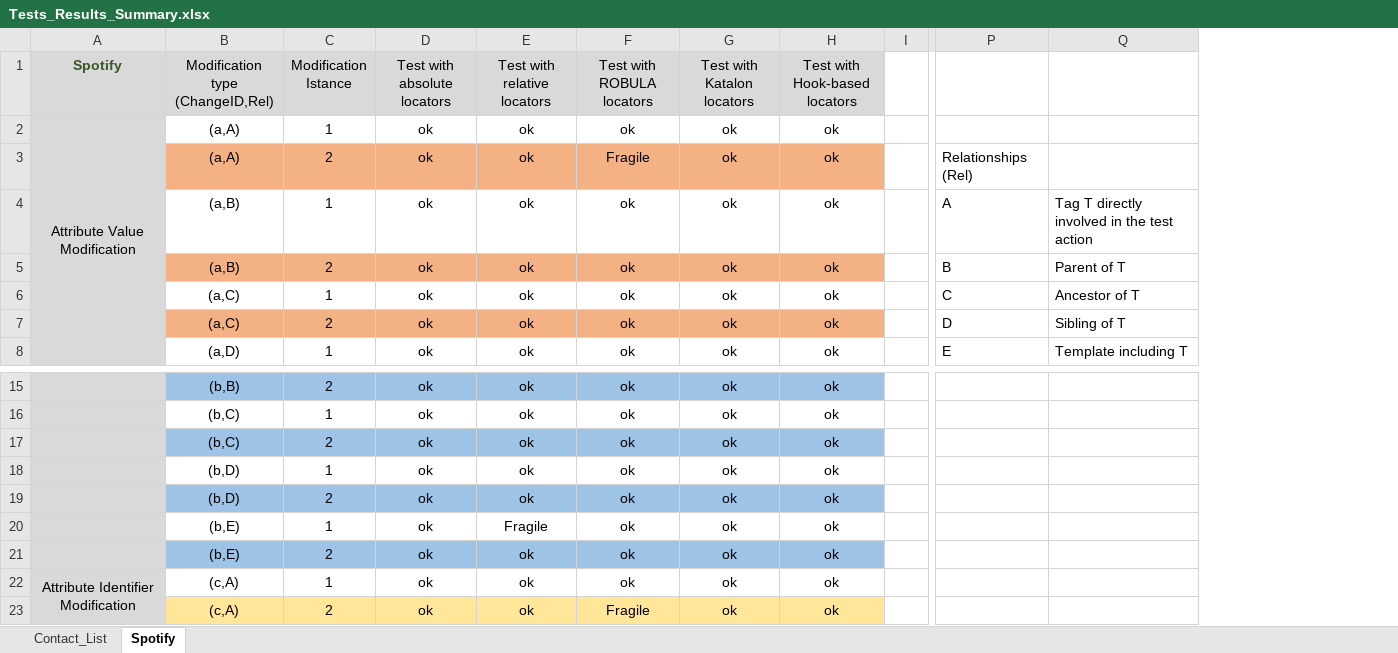
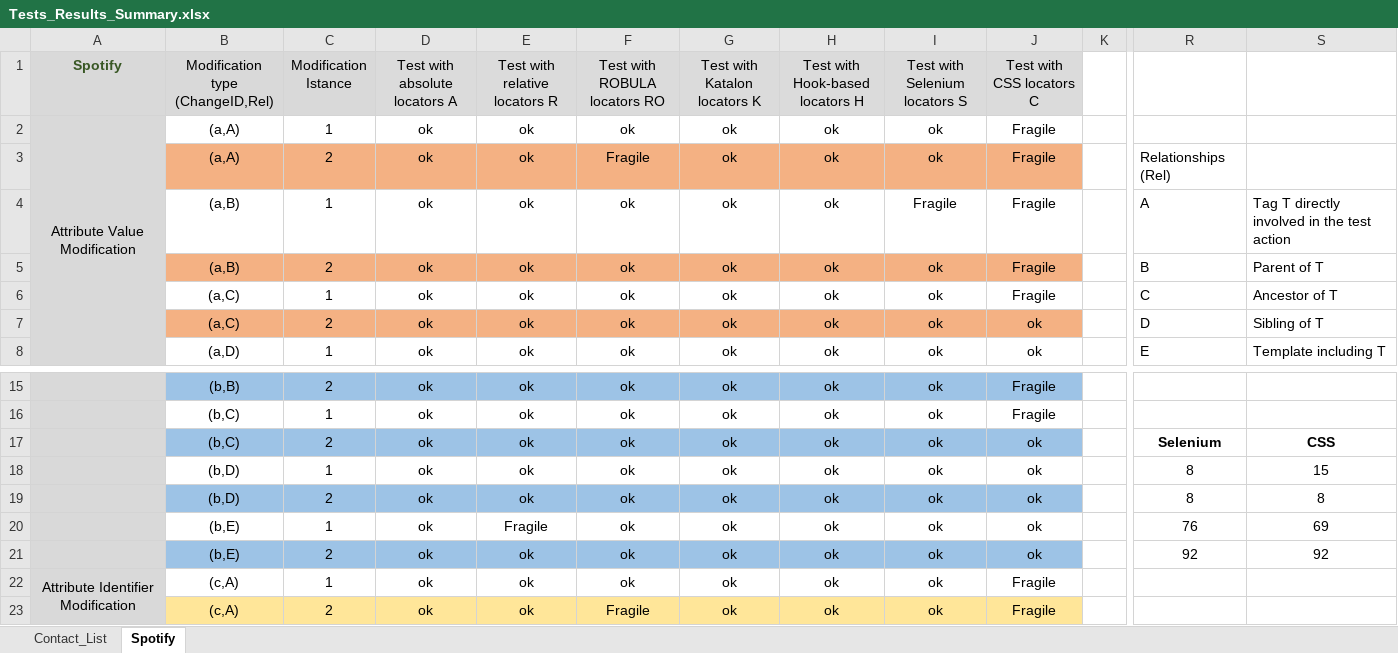
Before and after one commit to reverse-unina/LocatorsFragilityExperimentation, an Excel workbook: Tests_Results_Summary.xlsx, sheet Spotify, drawn as a sheet; only a part is shown, gaps mark what is left out; values as stored, in another font and other column widths than the file's, no borders; addresses are those after the commit; the diff names each change by its address in the sheet, - before the commit and + after, or states it on an @@ line.

Commit message:
Add files via upload

```diff
--- a/Tests_Results_Summary.xlsx (sheet Spotify)
+++ b/Tests_Results_Summary.xlsx (sheet Spotify)
+column I (Test with Selenium locators S), rows 2-8: ok | ok | Fragile | ok | ok | ok | ok; rows 15-23: all ok
+column J (Test with CSS locators C), rows 2-8: Fragile | Fragile | Fragile | Fragile | Fragile | ok | ok; rows 15-23: Fragile | Fragile | ok | ok | ok | ok | ok | Fragile | Fragile
-D1: Test with absolute locators
+D1: Test with absolute locators A
-E1: Test with relative locators
+E1: Test with relative locators R
-F1: Test with ROBULA locators
+F1: Test with ROBULA locators RO
-G1: Test with Katalon locators
+G1: Test with Katalon locators K
-H1: Test with Hook-based locators
+H1: Test with Hook-based locators H
-R17: (empty)
+R17: Selenium
-S17: (empty)
+S17: CSS
-R18:R19: (empty)
+R18:R19: 8
-S18: (empty)
+S18: 15
-S19: (empty)
+S19: 8
-R20: (empty)
+R20: 76
-S20: (empty)
+S20: 69
-R21: (empty)
+R21: 92
-S21: (empty)
+S21: 92
```
Also changed, not shown: sheet Contact_List, formulas that keep their value.
